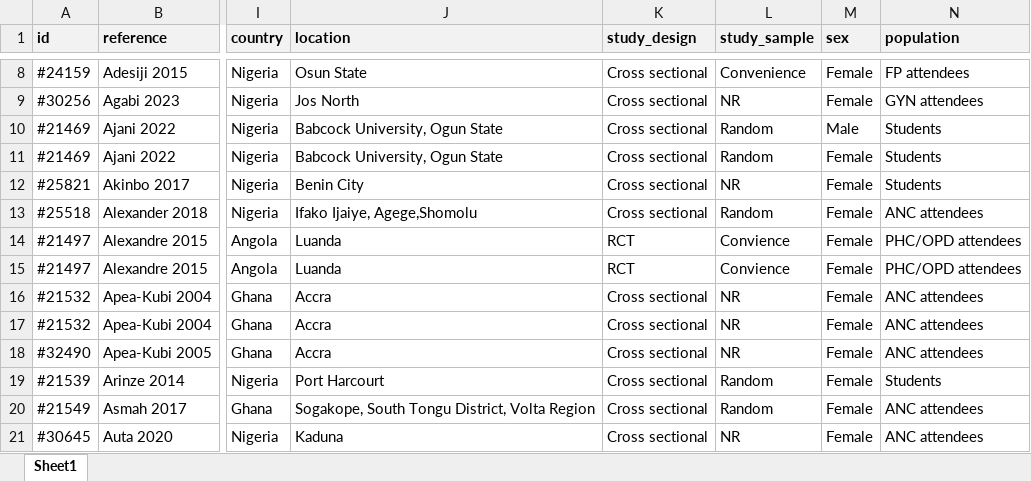
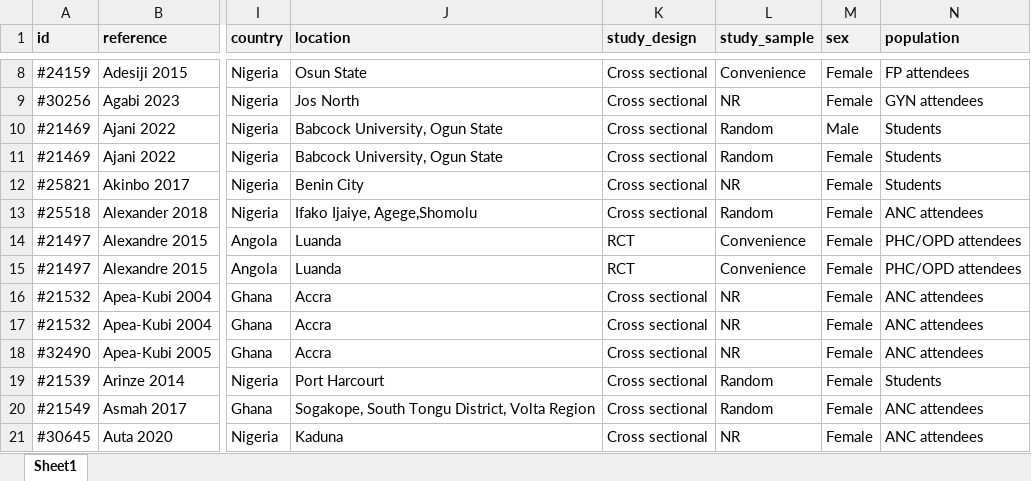
Before and after one commit to juliamichalow/sti-prevalence-ratios, an Excel workbook: data/study_data_v2.xlsx, sheet Sheet1, drawn as a sheet; only a part is shown, gaps mark what is left out; values as stored, in another font and other column widths than the file's, no borders; table styles not drawn; the diff names each change by its address in the sheet, - before the commit and + after, or states it on an @@ line.

Commit message:
Spelling errors in dataset

```diff
--- a/data/study_data_v2.xlsx (sheet Sheet1)
+++ b/data/study_data_v2.xlsx (sheet Sheet1)
-L14:L15 (study_sample): Convience
+L14:L15 (study_sample): Convenience
```
Also changed, not shown: 7 other files.
